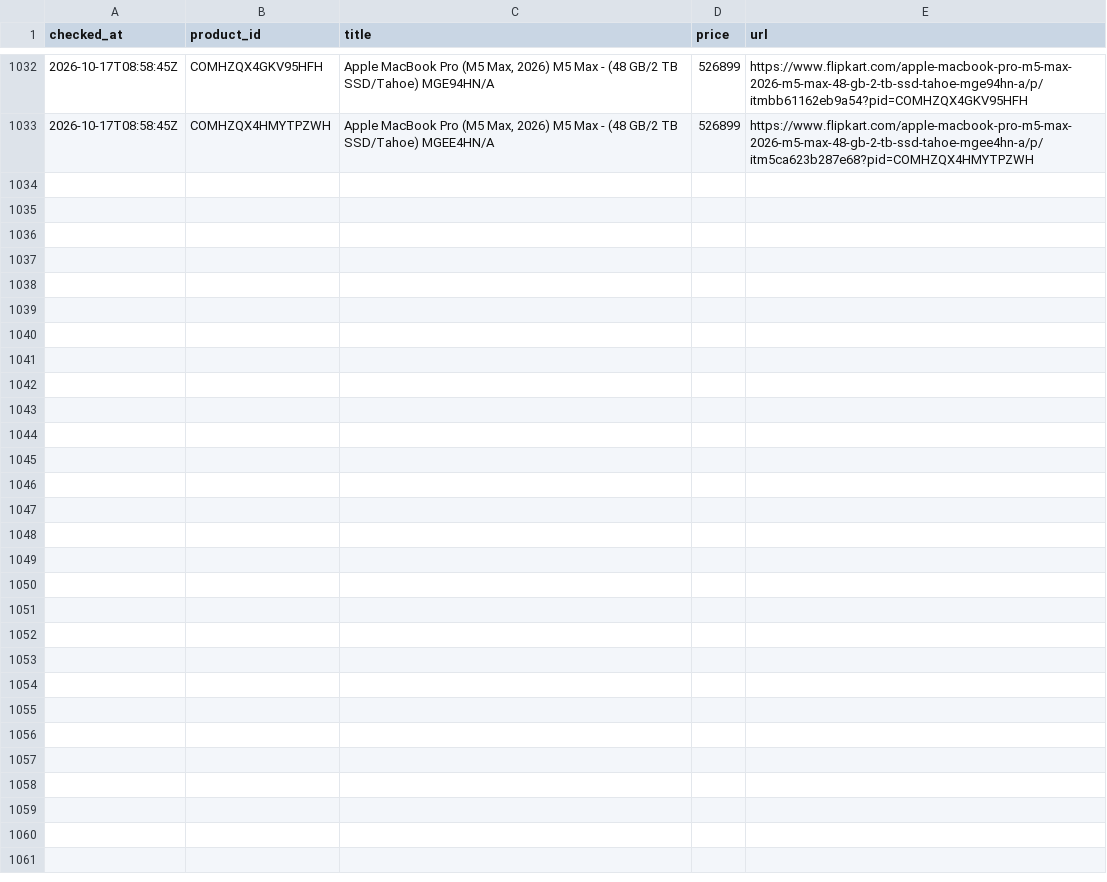
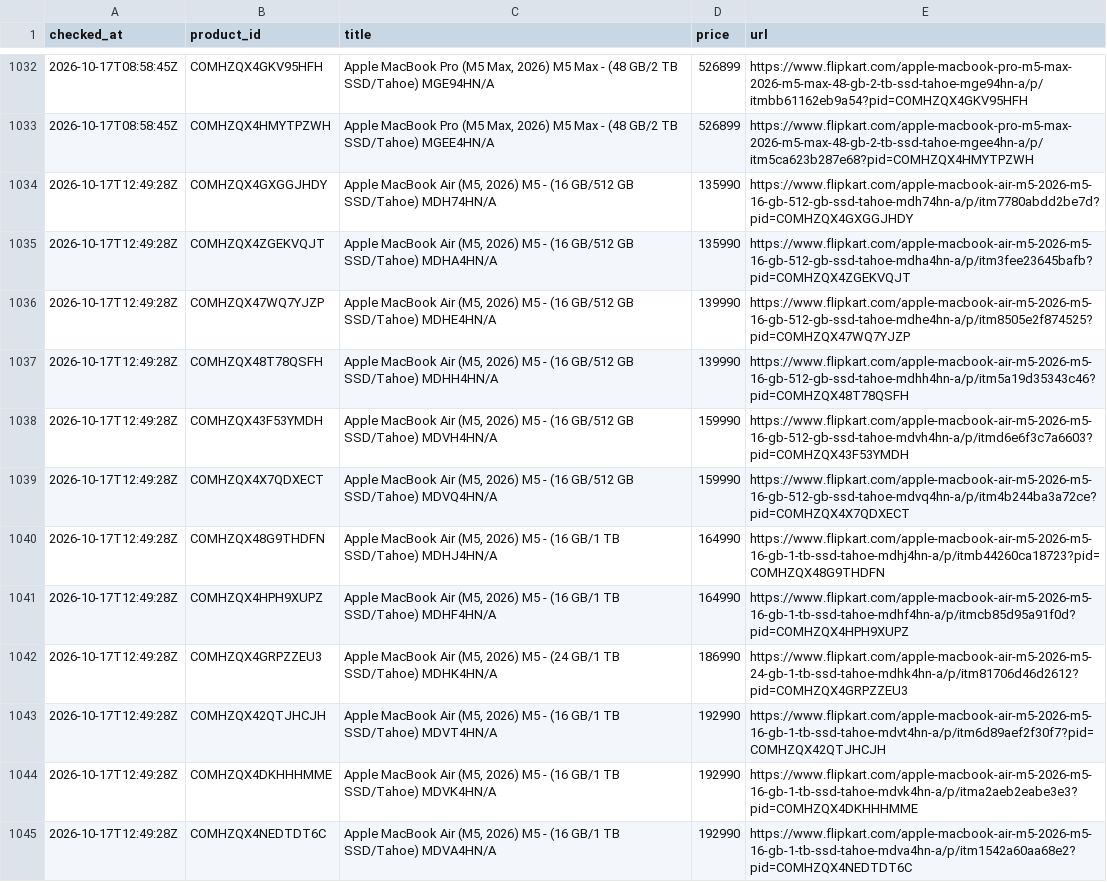
Before and after one commit to sheshnath29/Price-tracker, a CSV file: data/price_history.csv, drawn as a sheet; only a part is shown, gaps mark what is left out; the diff covers the shown part only; the diff names each change by its address in the sheet, - before the commit and + after, or states it on an @@ line.

```diff
--- a/data/price_history.csv
+++ b/data/price_history.csv
+row 1034: 2026-10-17T12:49:28Z | COMHZQX4GXGGJHDY | Apple MacBook Air (M5, 2026) M5 - (16 GB/512 GB SSD/Tahoe) MDH74HN/A | 135990 | https://www.flipkart.com/apple-macbook-air-m5-2026-m5-16-gb-512-gb-ssd-tahoe-mdh74hn-a/p/itm7780abdd2be7d?pid=COMHZQX4GXGGJHDY
+row 1035: 2026-10-17T12:49:28Z | COMHZQX4ZGEKVQJT | Apple MacBook Air (M5, 2026) M5 - (16 GB/512 GB SSD/Tahoe) MDHA4HN/A | 135990 | https://www.flipkart.com/apple-macbook-air-m5-2026-m5-16-gb-512-gb-ssd-tahoe-mdha4hn-a/p/itm3fee23645bafb?pid=COMHZQX4ZGEKVQJT
+row 1036: 2026-10-17T12:49:28Z | COMHZQX47WQ7YJZP | Apple MacBook Air (M5, 2026) M5 - (16 GB/512 GB SSD/Tahoe) MDHE4HN/A | 139990 | https://www.flipkart.com/apple-macbook-air-m5-2026-m5-16-gb-512-gb-ssd-tahoe-mdhe4hn-a/p/itm8505e2f874525?pid=COMHZQX47WQ7YJZP
+row 1037: 2026-10-17T12:49:28Z | COMHZQX48T78QSFH | Apple MacBook Air (M5, 2026) M5 - (16 GB/512 GB SSD/Tahoe) MDHH4HN/A | 139990 | https://www.flipkart.com/apple-macbook-air-m5-2026-m5-16-gb-512-gb-ssd-tahoe-mdhh4hn-a/p/itm5a19d35343c46?pid=COMHZQX48T78QSFH
+row 1038: 2026-10-17T12:49:28Z | COMHZQX43F53YMDH | Apple MacBook Air (M5, 2026) M5 - (16 GB/512 GB SSD/Tahoe) MDVH4HN/A | 159990 | https://www.flipkart.com/apple-macbook-air-m5-2026-m5-16-gb-512-gb-ssd-tahoe-mdvh4hn-a/p/itmd6e6f3c7a6603?pid=COMHZQX43F53YMDH
+row 1039: 2026-10-17T12:49:28Z | COMHZQX4X7QDXECT | Apple MacBook Air (M5, 2026) M5 - (16 GB/512 GB SSD/Tahoe) MDVQ4HN/A | 159990 | https://www.flipkart.com/apple-macbook-air-m5-2026-m5-16-gb-512-gb-ssd-tahoe-mdvq4hn-a/p/itm4b244ba3a72ce?pid=COMHZQX4X7QDXECT
+row 1040: 2026-10-17T12:49:28Z | COMHZQX48G9THDFN | Apple MacBook Air (M5, 2026) M5 - (16 GB/1 TB SSD/Tahoe) MDHJ4HN/A | 164990 | https://www.flipkart.com/apple-macbook-air-m5-2026-m5-16-gb-1-tb-ssd-tahoe-mdhj4hn-a/p/itmb44260ca18723?pid=COMHZQX48G9THDFN
+row 1041: 2026-10-17T12:49:28Z | COMHZQX4HPH9XUPZ | Apple MacBook Air (M5, 2026) M5 - (16 GB/1 TB SSD/Tahoe) MDHF4HN/A | 164990 | https://www.flipkart.com/apple-macbook-air-m5-2026-m5-16-gb-1-tb-ssd-tahoe-mdhf4hn-a/p/itmcb85d95a91f0d?pid=COMHZQX4HPH9XUPZ
+row 1042: 2026-10-17T12:49:28Z | COMHZQX4GRPZZEU3 | Apple MacBook Air (M5, 2026) M5 - (24 GB/1 TB SSD/Tahoe) MDHK4HN/A | 186990 | https://www.flipkart.com/apple-macbook-air-m5-2026-m5-24-gb-1-tb-ssd-tahoe-mdhk4hn-a/p/itm81706d46d2612?pid=COMHZQX4GRPZZEU3
+row 1043: 2026-10-17T12:49:28Z | COMHZQX42QTJHCJH | Apple MacBook Air (M5, 2026) M5 - (16 GB/1 TB SSD/Tahoe) MDVT4HN/A | 192990 | https://www.flipkart.com/apple-macbook-air-m5-2026-m5-16-gb-1-tb-ssd-tahoe-mdvt4hn-a/p/itm6d89aef2f30f7?pid=COMHZQX42QTJHCJH
+row 1044: 2026-10-17T12:49:28Z | COMHZQX4DKHHHMME | Apple MacBook Air (M5, 2026) M5 - (16 GB/1 TB SSD/Tahoe) MDVK4HN/A | 192990 | https://www.flipkart.com/apple-macbook-air-m5-2026-m5-16-gb-1-tb-ssd-tahoe-mdvk4hn-a/p/itma2aeb2eabe3e3?pid=COMHZQX4DKHHHMME
+row 1045: 2026-10-17T12:49:28Z | COMHZQX4NEDTDT6C | Apple MacBook Air (M5, 2026) M5 - (16 GB/1 TB SSD/Tahoe) MDVA4HN/A | 192990 | https://www.flipkart.com/apple-macbook-air-m5-2026-m5-16-gb-1-tb-ssd-tahoe-mdva4hn-a/p/itm1542a60aa68e2?pid=COMHZQX4NEDTDT6C
```
Also changed, not shown: 12 added rows elsewhere in this file, 1 other file.
